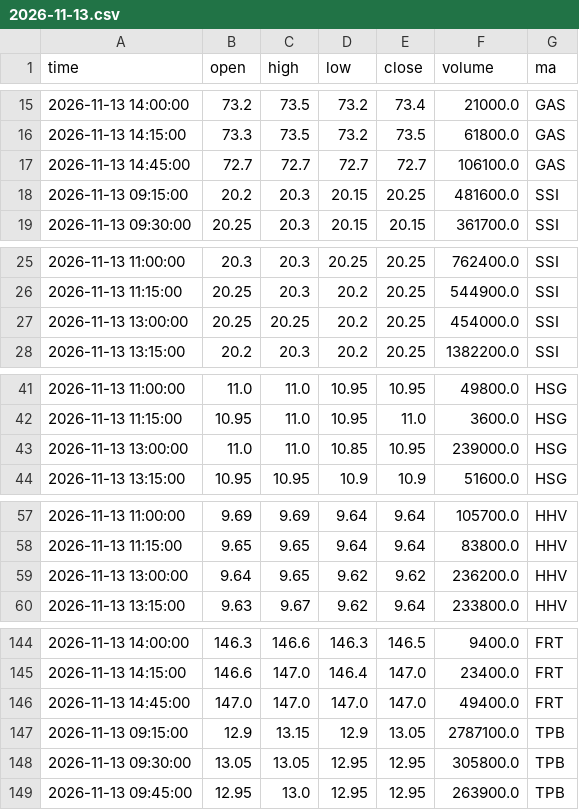
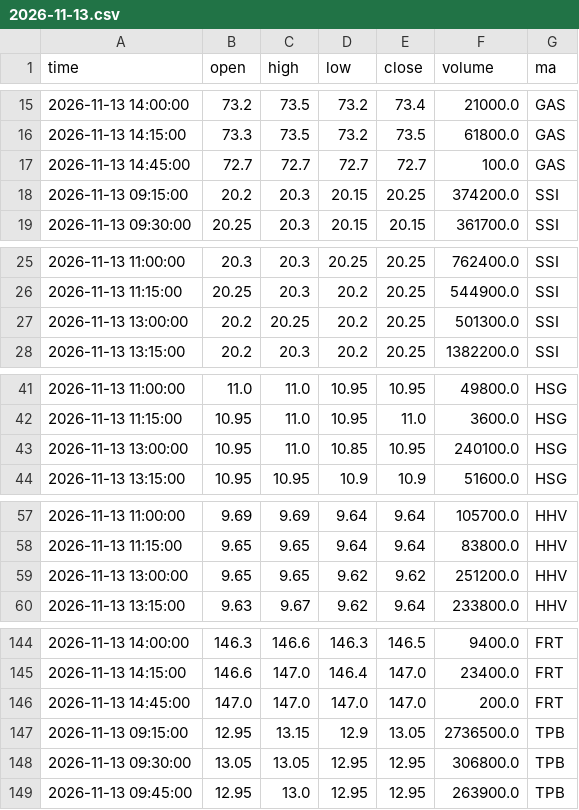
Before and after one commit to mihhle2006-beep/canh-bao-mua, a CSV file: lich_su_nen/2026-11-13.csv, drawn as a sheet; only a part is shown, gaps mark what is left out; the diff covers the shown part only.

```diff
--- a/lich_su_nen/2026-11-13.csv
+++ b/lich_su_nen/2026-11-13.csv
@@ -16,4 +16,4 @@ time,open,high,low,close,volume,ma
 2026-11-13 14:15:00,73.3,73.5,73.2,73.5,61800.0,GAS
-2026-11-13 14:45:00,72.7,72.7,72.7,72.7,106100.0,GAS
-2026-11-13 09:15:00,20.2,20.3,20.15,20.25,481600.0,SSI
+2026-11-13 14:45:00,72.7,72.7,72.7,72.7,100.0,GAS
+2026-11-13 09:15:00,20.2,20.3,20.15,20.25,374200.0,SSI
 2026-11-13 09:30:00,20.25,20.3,20.15,20.15,361700.0,SSI
@@ -26,3 +26,3 @@ time,open,high,low,close,volume,ma
 2026-11-13 11:15:00,20.25,20.3,20.2,20.25,544900.0,SSI
-2026-11-13 13:00:00,20.25,20.25,20.2,20.25,454000.0,SSI
+2026-11-13 13:00:00,20.2,20.25,20.2,20.25,501300.0,SSI
 2026-11-13 13:15:00,20.2,20.3,20.2,20.25,1382200.0,SSI
@@ -42,3 +42,3 @@ time,open,high,low,close,volume,ma
 2026-11-13 11:15:00,10.95,11.0,10.95,11.0,3600.0,HSG
-2026-11-13 13:00:00,11.0,11.0,10.85,10.95,239000.0,HSG
+2026-11-13 13:00:00,10.95,11.0,10.85,10.95,240100.0,HSG
 2026-11-13 13:15:00,10.95,10.95,10.9,10.9,51600.0,HSG
@@ -58,3 +58,3 @@ time,open,high,low,close,volume,ma
 2026-11-13 11:15:00,9.65,9.65,9.64,9.64,83800.0,HHV
-2026-11-13 13:00:00,9.64,9.65,9.62,9.62,236200.0,HHV
+2026-11-13 13:00:00,9.65,9.65,9.62,9.62,251200.0,HHV
 2026-11-13 13:15:00,9.63,9.67,9.62,9.64,233800.0,HHV
@@ -145,5 +145,5 @@ time,open,high,low,close,volume,ma
 2026-11-13 14:15:00,146.6,147.0,146.4,147.0,23400.0,FRT
-2026-11-13 14:45:00,147.0,147.0,147.0,147.0,49400.0,FRT
-2026-11-13 09:15:00,12.9,13.15,12.9,13.05,2787100.0,TPB
-2026-11-13 09:30:00,13.05,13.05,12.95,12.95,305800.0,TPB
+2026-11-13 14:45:00,147.0,147.0,147.0,147.0,200.0,FRT
+2026-11-13 09:15:00,12.95,13.15,12.9,13.05,2736500.0,TPB
+2026-11-13 09:30:00,13.05,13.05,12.95,12.95,306800.0,TPB
 2026-11-13 09:45:00,12.95,13.0,12.95,12.95,263900.0,TPB
```
Also changed, not shown: 19 edited cells elsewhere in this file, lich_su_sao.csv, 1 other file.
